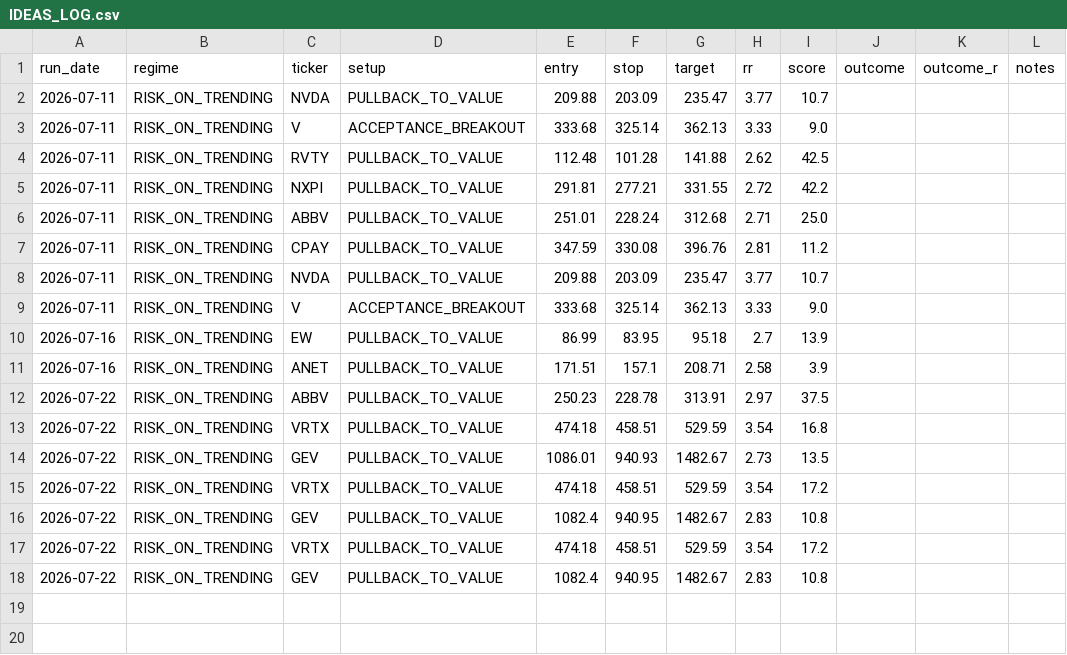
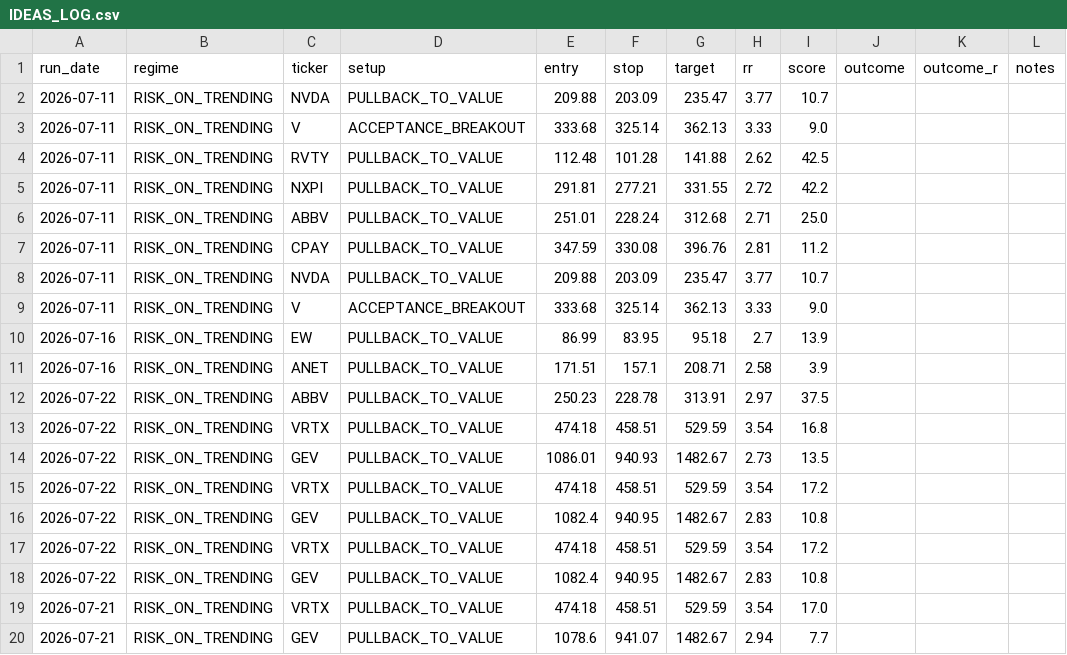
Before and after one commit to winwaytobacco-ai/ideas-engine, a CSV file: output/IDEAS_LOG.csv, drawn as a sheet; the diff names each change by its address in the sheet, - before the commit and + after, or states it on an @@ line.

```diff
--- a/output/IDEAS_LOG.csv
+++ b/output/IDEAS_LOG.csv
+row 19: 2026-07-21 | RISK_ON_TRENDING | VRTX | PULLBACK_TO_VALUE | 474.18 | 458.51 | 529.59 | 3.54 | 17.0
+row 20: 2026-07-21 | RISK_ON_TRENDING | GEV | PULLBACK_TO_VALUE | 1078.6 | 941.07 | 1482.67 | 2.94 | 7.7
```
Also changed, not shown: 5 other files.
